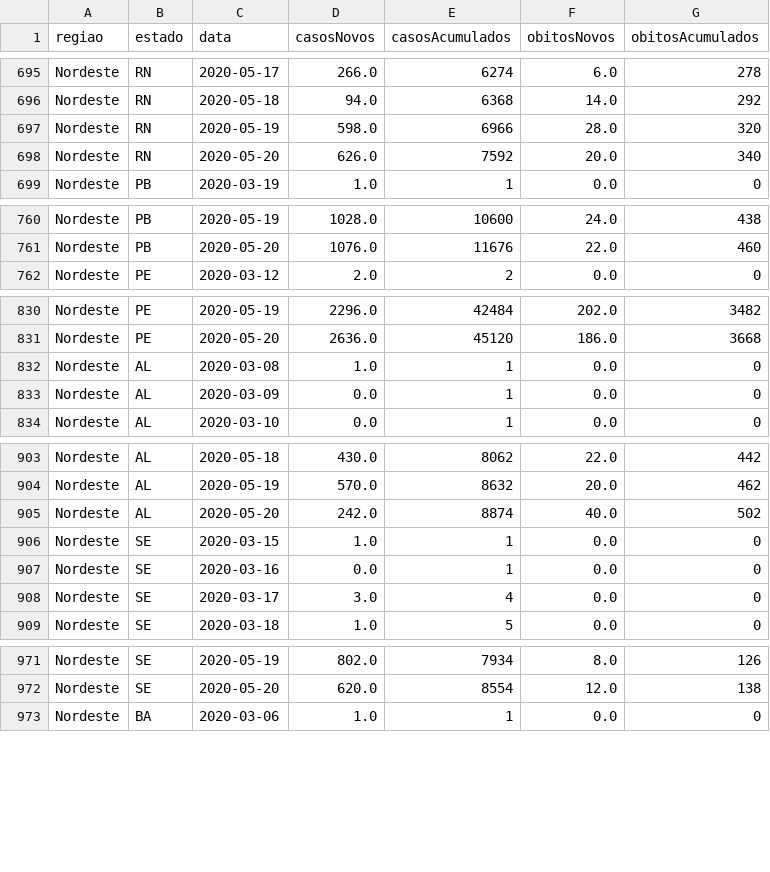
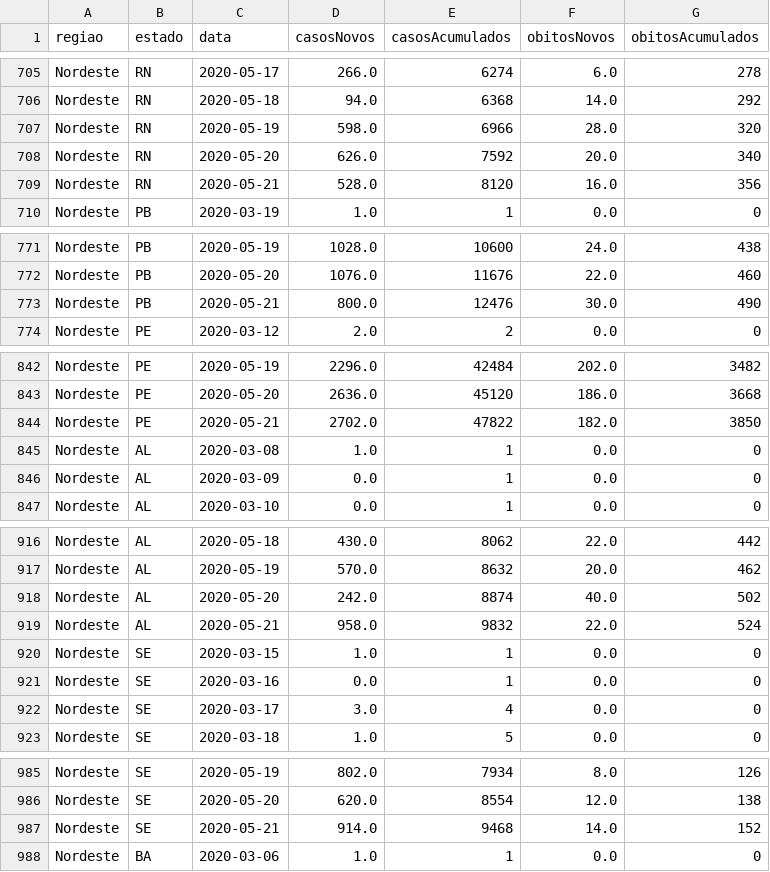
Before and after one commit to johndelara1/covid_19, a CSV file: arquivo_geral.csv, drawn as a sheet; only a part is shown, gaps mark what is left out; the diff covers the shown part only; the diff names each change by its address in the sheet, - before the commit and + after, or states it on an @@ line.

```diff
--- a/arquivo_geral.csv
+++ b/arquivo_geral.csv
+row 709: Nordeste | RN | 2020-05-21 | 528.0 | 8120 | 16.0 | 356
+row 773: Nordeste | PB | 2020-05-21 | 800.0 | 12476 | 30.0 | 490
+row 844: Nordeste | PE | 2020-05-21 | 2702.0 | 47822 | 182.0 | 3850
+row 919: Nordeste | AL | 2020-05-21 | 958.0 | 9832 | 22.0 | 524
+row 987: Nordeste | SE | 2020-05-21 | 914.0 | 9468 | 14.0 | 152
```
Also changed, not shown: 22 added rows elsewhere in this file, 1 other file.
